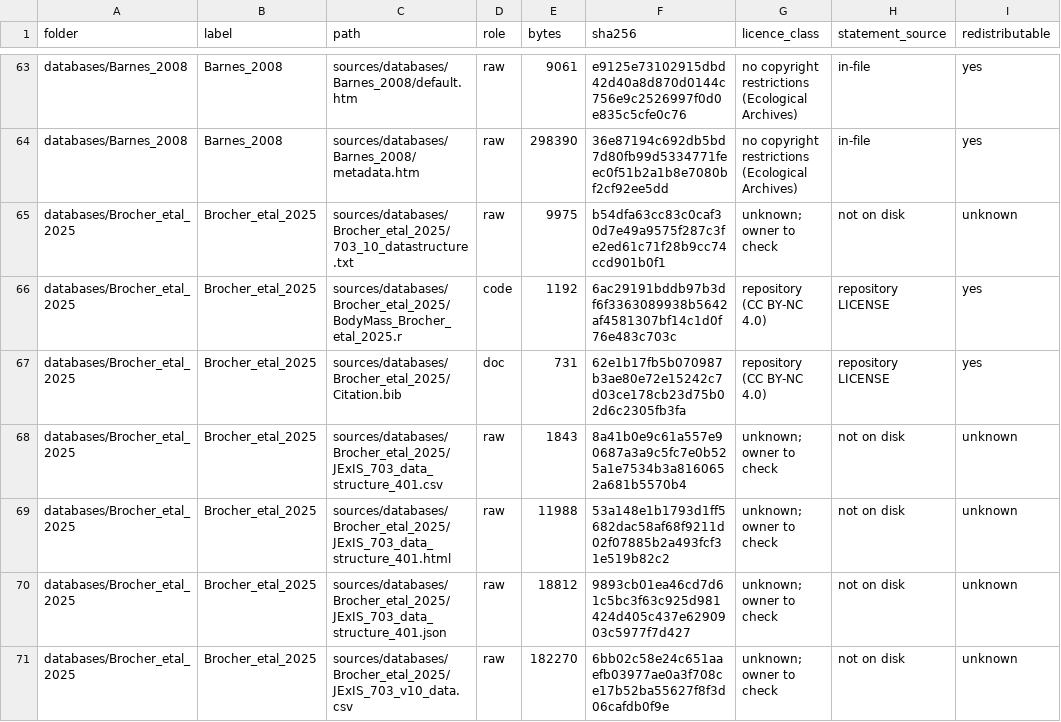
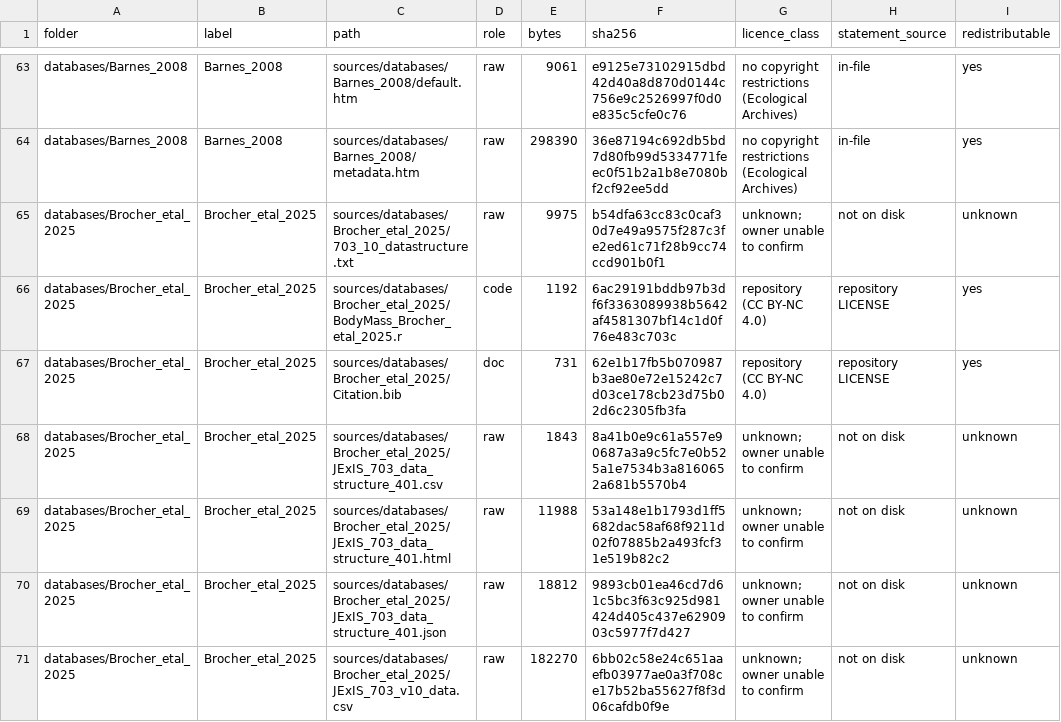
Before and after one commit to TaxonBodyMassML/TaxonBodyMass_DB, a CSV file: sources/source_files.csv, drawn as a sheet; only a part is shown, gaps mark what is left out; the diff covers the shown part only; the diff names each change by its address in the sheet, - before the commit and + after, or states it on an @@ line.

Commit message:
sources: add 'unknown; owner unable to confirm' licence class (issue #124) (#151)
New vocabulary term for sources the owner has reviewed but found no explicit
licence statement. Distinct from 'unknown; owner to check' (not yet reviewed).

Updated: Brey_2010, Brocher_etal_2025, Hudson_2013, Kendall_etal_2019,
Kinsella_etal_2020 (5 READMEs), VertNet live row — 17 rows total.

licence_manifest.r: adds LICENCE_UNABLE constant, admits it in the vocabulary,
  updates ClassTable() to accept a vector, updates the LICENSES.md Unknown section.
check_source_docs.r: warning message and report heading now say 'unknown' (generic).
test_licence_docs.R: updated two assertions to match the new heading text.

56/56 licence tests pass.

```diff
--- a/sources/source_files.csv
+++ b/sources/source_files.csv
-G65 (licence_class): unknown; owner to check
+G65 (licence_class): unknown; owner unable to confirm
-G68:G71 (licence_class): unknown; owner to check
+G68:G71 (licence_class): unknown; owner unable to confirm
```
Also changed, not shown: 22 edited cells elsewhere in this file, 9 other files.
